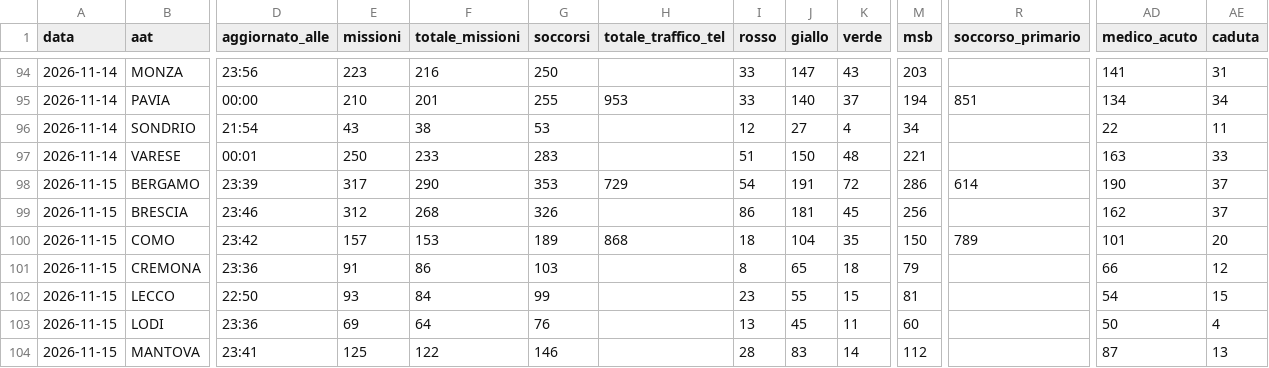
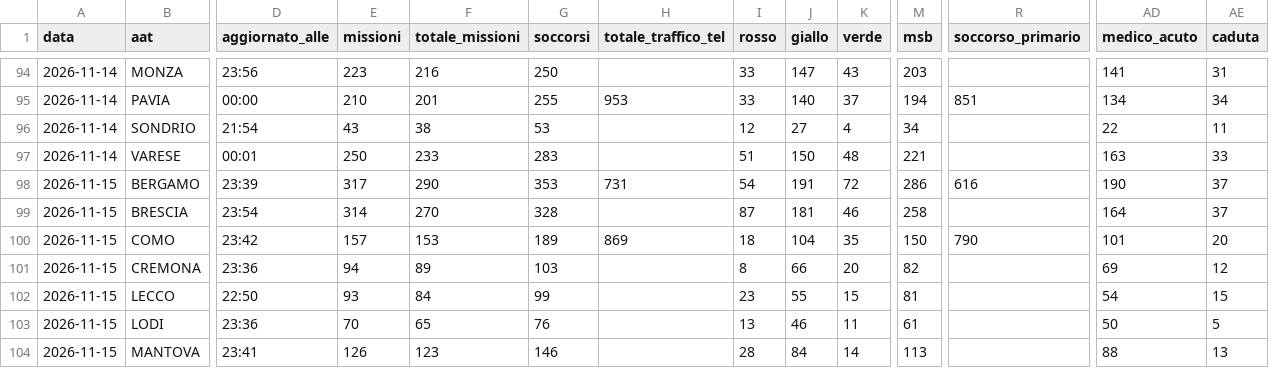
Before and after one commit to Alvarez2009-svg/4r3u1, a CSV file: data/giornaliero.csv, drawn as a sheet; only a part is shown, gaps mark what is left out; the diff covers the shown part only; the diff names each change by its address in the sheet, - before the commit and + after, or states it on an @@ line.

```diff
--- a/data/giornaliero.csv
+++ b/data/giornaliero.csv
-H98 (totale_traffico_tel): 729
+H98 (totale_traffico_tel): 731
-R98 (soccorso_primario): 614
+R98 (soccorso_primario): 616
-D99 (aggiornato_alle): 23:46
+D99 (aggiornato_alle): 23:54
-E99 (missioni): 312
+E99 (missioni): 314
-F99 (totale_missioni): 268
+F99 (totale_missioni): 270
-G99 (soccorsi): 326
+G99 (soccorsi): 328
-I99 (rosso): 86
+I99 (rosso): 87
-K99 (verde): 45
+K99 (verde): 46
-M99 (msb): 256
+M99 (msb): 258
-AD99 (medico_acuto): 162
+AD99 (medico_acuto): 164
-H100 (totale_traffico_tel): 868
+H100 (totale_traffico_tel): 869
-R100 (soccorso_primario): 789
+R100 (soccorso_primario): 790
-E101 (missioni): 91
+E101 (missioni): 94
-F101 (totale_missioni): 86
+F101 (totale_missioni): 89
-J101 (giallo): 65
+J101 (giallo): 66
-K101 (verde): 18
+K101 (verde): 20
-M101 (msb): 79
+M101 (msb): 82
-AD101 (medico_acuto): 66
+AD101 (medico_acuto): 69
-E103 (missioni): 69
+E103 (missioni): 70
-F103 (totale_missioni): 64
+F103 (totale_missioni): 65
-J103 (giallo): 45
+J103 (giallo): 46
-M103 (msb): 60
+M103 (msb): 61
-AE103 (caduta): 4
+AE103 (caduta): 5
-E104 (missioni): 125
+E104 (missioni): 126
-F104 (totale_missioni): 122
+F104 (totale_missioni): 123
-J104 (giallo): 83
+J104 (giallo): 84
-M104 (msb): 112
+M104 (msb): 113
-AD104 (medico_acuto): 87
+AD104 (medico_acuto): 88
```
Also changed, not shown: 29 edited cells elsewhere in this file, 2 other files.
